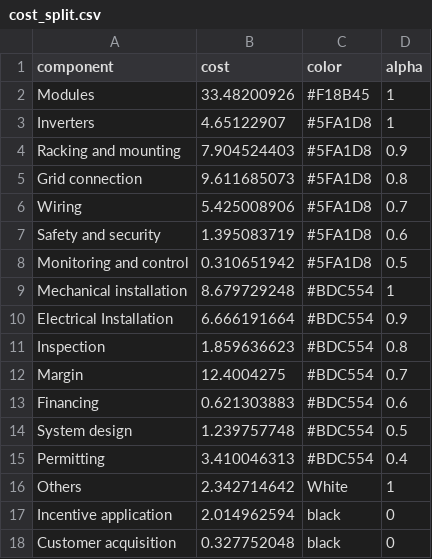
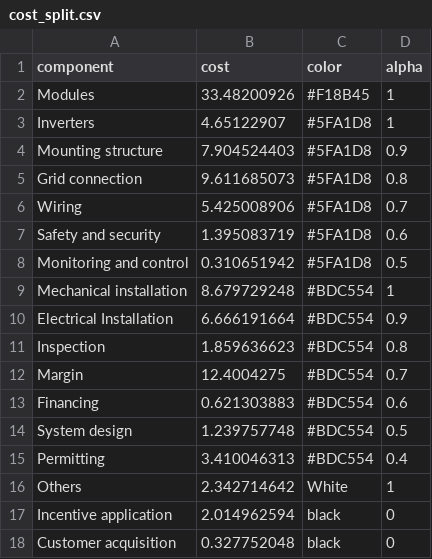
Before and after one commit to martavp/pv-textbook, a CSV file: Figures/Chapter_13/data/cost_split.csv, drawn as a sheet.

Commit message:
small improvements in figures chapter 13

```diff
--- a/Figures/Chapter_13/data/cost_split.csv
+++ b/Figures/Chapter_13/data/cost_split.csv
@@ -3,3 +3,3 @@ Modules,33.48200926,#F18B45,1
 Inverters,4.65122907,#5FA1D8,1
-Racking and mounting,7.904524403,#5FA1D8,0.9
+Mounting structure,7.904524403,#5FA1D8,0.9
 Grid connection,9.611685073,#5FA1D8,0.8
```
Also changed, not shown: 5 other files.
